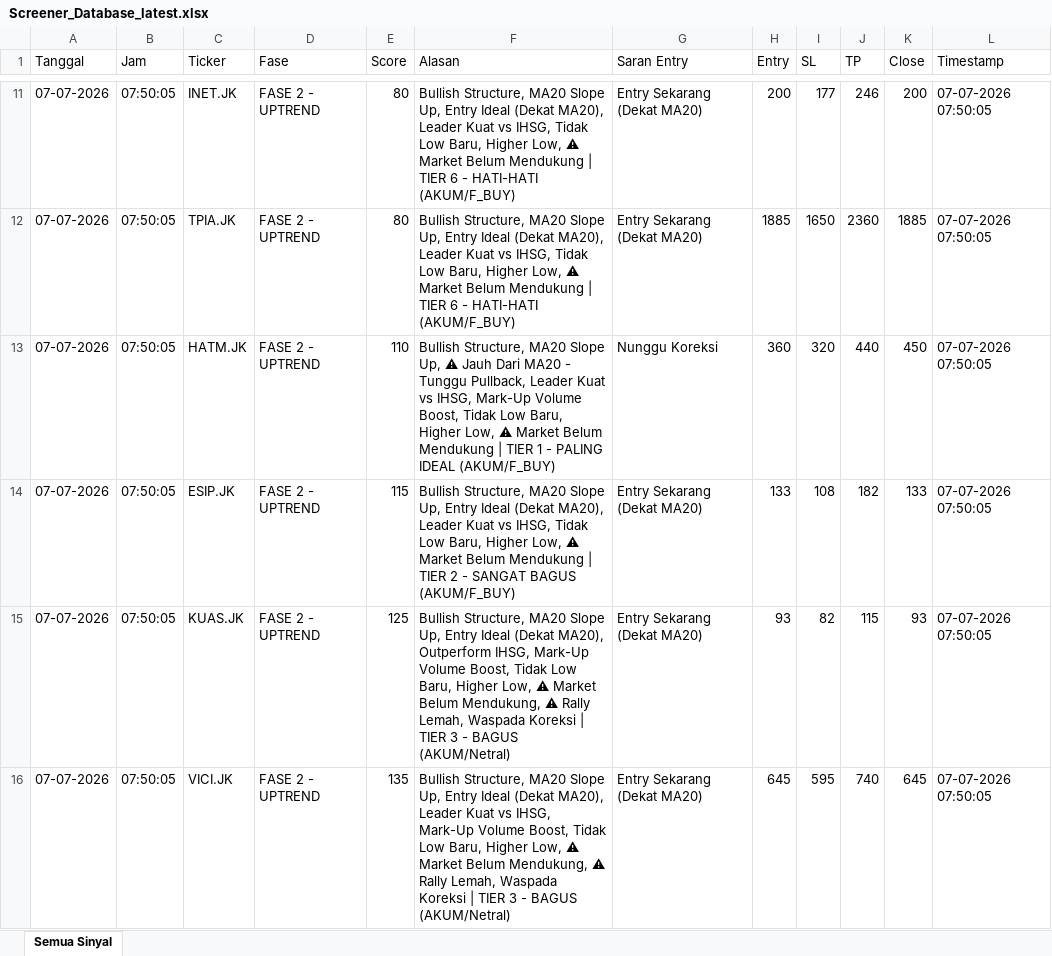
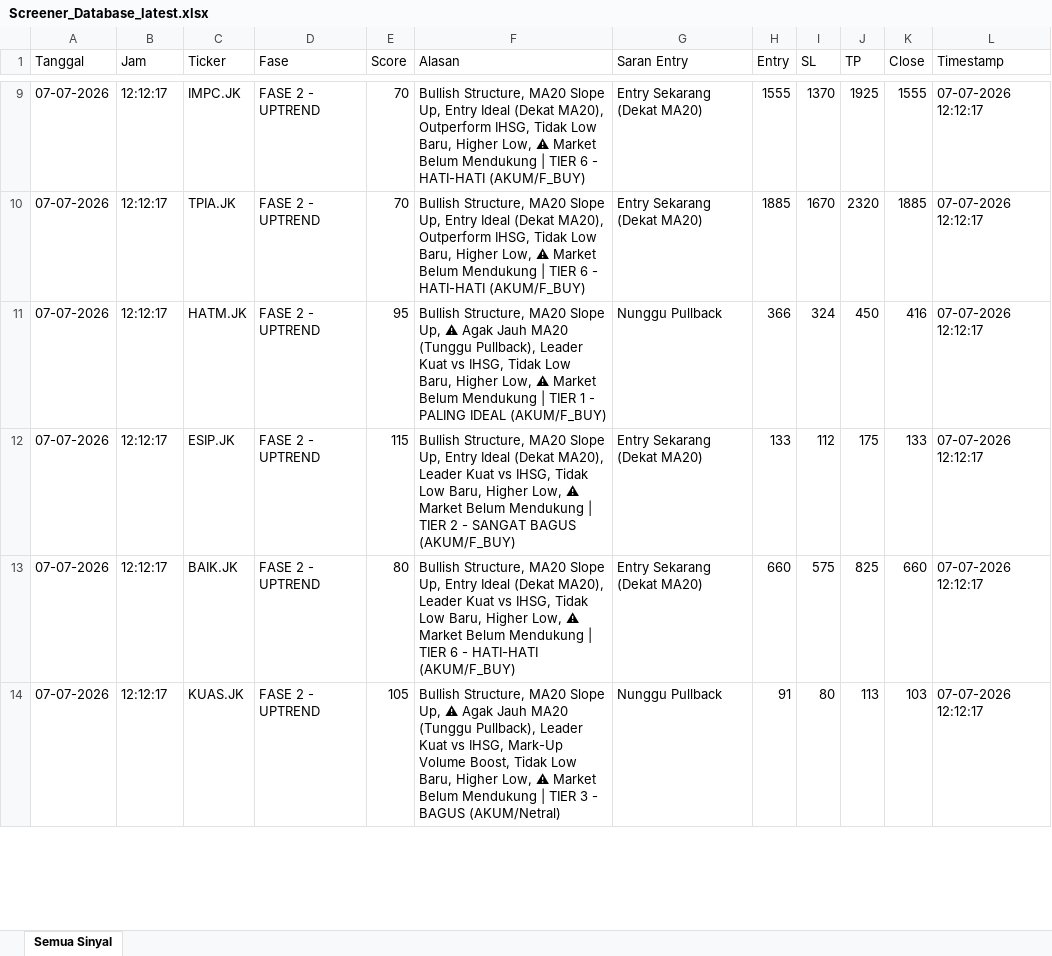
Before and after one commit to dedewhy/trading_screener, an Excel workbook: screener_output/Screener_Database_latest.xlsx, sheet Semua Sinyal, drawn as a sheet; only a part is shown, gaps mark what is left out; values as stored, in another font and other column widths than the file's, no borders; removed rows and columns are numbered as before the commit, all else as after; the diff covers the shown part only; the diff names each change by its address in the sheet, - before the commit and + after, or states it on an @@ line.

```diff
--- a/screener_output/Screener_Database_latest.xlsx (sheet Semua Sinyal)
+++ b/screener_output/Screener_Database_latest.xlsx (sheet Semua Sinyal)
-B9:B12 (Jam): 07:50:05
+B9:B12 (Jam): 12:12:17
-C9 (Ticker): INET.JK
+C9 (Ticker): IMPC.JK
-E9:E10 (Score): 80
+E9:E10 (Score): 70
-F9:F10 (Alasan): …(Dekat MA20), Leader Kuat vs IHSG, Tidak…
+F9:F10 (Alasan): …(Dekat MA20), Outperform IHSG, Tidak…
-H9 (Entry): 200
+H9 (Entry): 1555
-I9 (SL): 177
+I9 (SL): 1370
-J9 (TP): 246
+J9 (TP): 1925
-K9 (Close): 200
+K9 (Close): 1555
-L9:L12 (Timestamp): 07-07-2026 07:50:05
+L9:L12 (Timestamp): 07-07-2026 12:12:17
-I10 (SL): 1650
+I10 (SL): 1670
-J10 (TP): 2360
+J10 (TP): 2320
-E11 (Score): 110
+E11 (Score): 95
-F11 (Alasan): …Up, ⚠ Jauh Dari MA20 - Tunggu Pullback, Leader Kuat vs IHSG, Mark-Up Volume Boost, Tidak Low…
+F11 (Alasan): …Up, ⚠ Agak Jauh MA20 (Tunggu Pullback), Leader Kuat vs IHSG, Tidak Low…
-G11 (Saran Entry): Nunggu Koreksi
+G11 (Saran Entry): Nunggu Pullback
-H11 (Entry): 360
+H11 (Entry): 366
-I11 (SL): 320
+I11 (SL): 324
-J11 (TP): 440
+J11 (TP): 450
-K11 (Close): 450
+K11 (Close): 416
-I12 (SL): 108
+I12 (SL): 112
-J12 (TP): 182
+J12 (TP): 175
-row 15: 07-07-2026 | 07:50:05 | KUAS.JK | FASE 2 - UPTREND | 125 | Bullish Structure, MA20 Slope Up, Entry Ideal (Dekat MA20), Outperform IHSG, Mark-Up Volume Boost, Tidak Low Baru, Higher Low, ⚠ Market Belum Mendukung, ⚠ Rally Lemah, Waspada Koreksi | TIER 3 - BAGUS (AKUM/Netral) | Entry Sekarang (Dekat MA20) | 93 | 82 | 115 | 93 | 07-07-2026 07:50:05
-B13 (Jam): 07:50:05
+B13 (Jam): 12:12:17
-C13 (Ticker): VICI.JK
+C13 (Ticker): BAIK.JK
-E13 (Score): 135
+E13 (Score): 80
-F13 (Alasan): …vs IHSG, Mark-Up Volume Boost, Tidak Low Baru, Higher Low, ⚠ Market Belum Mendukung, ⚠ Rally Lemah, Waspada Koreksi | TIER 3 - BAGUS (AKUM/Netral)
+F13 (Alasan): …vs IHSG, Tidak Low Baru, Higher Low, ⚠ Market Belum Mendukung | TIER 6 - HATI-HATI (AKUM/F_BUY)
-H13 (Entry): 645
+H13 (Entry): 660
-I13 (SL): 595
+I13 (SL): 575
-J13 (TP): 740
+J13 (TP): 825
-K13 (Close): 645
+K13 (Close): 660
-L13 (Timestamp): 07-07-2026 07:50:05
+L13 (Timestamp): 07-07-2026 12:12:17
+row 14: 07-07-2026 | 12:12:17 | KUAS.JK | FASE 2 - UPTREND | 105 | Bullish Structure, MA20 Slope Up, ⚠ Agak Jauh MA20 (Tunggu Pullback), Leader Kuat vs IHSG, Mark-Up Volume Boost, Tidak Low Baru, Higher Low, ⚠ Market Belum Mendukung | TIER 3 - BAGUS (AKUM/Netral) | Nunggu Pullback | 91 | 80 | 113 | 103 | 07-07-2026 12:12:17
```
Also changed, not shown: 2 added rows, 10 removed rows and 282 edited cells elsewhere in this sheet.
